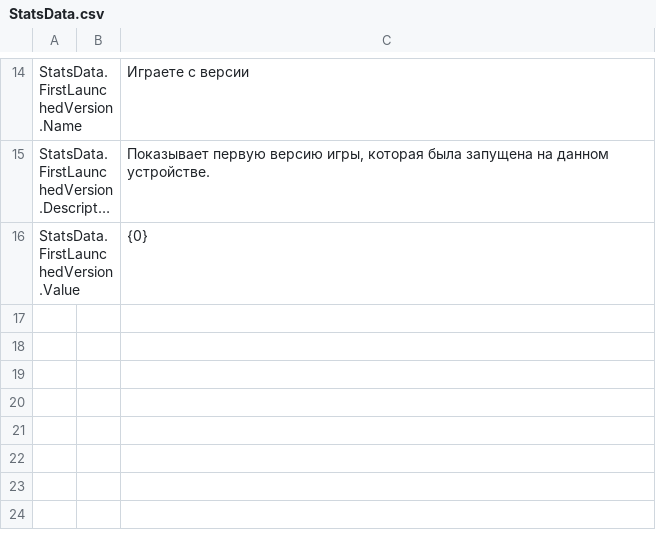
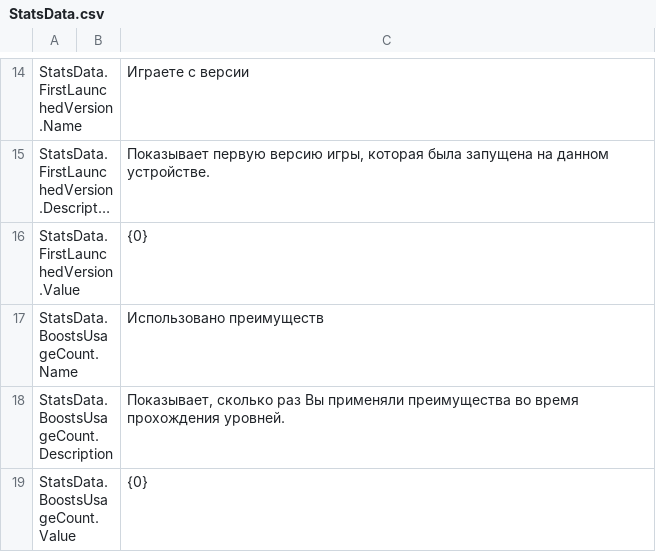
Before and after one commit to gslprod/Connect-It-game, a CSV file: Assets/Resources/Localization/StatsData.csv, drawn as a sheet; only a part is shown, gaps mark what is left out; long unchanged cells end in …; the diff names each change by its address in the sheet, - before the commit and + after, or states it on an @@ line.

```diff
--- a/Assets/Resources/Localization/StatsData.csv
+++ b/Assets/Resources/Localization/StatsData.csv
+row 17: StatsData.BoostsUsageCount.Name |  | Использовано преимуществ
+row 18: StatsData.BoostsUsageCount.Description |  | Показывает, сколько раз Вы применяли преимущества во время прохождения уровней.
+row 19: StatsData.BoostsUsageCount.Value |  | {0}
```
Also changed, not shown: Assets/Resources/Localization/Gameplay.csv, Assets/Resources/Localization/Items.csv, 40 other files.
